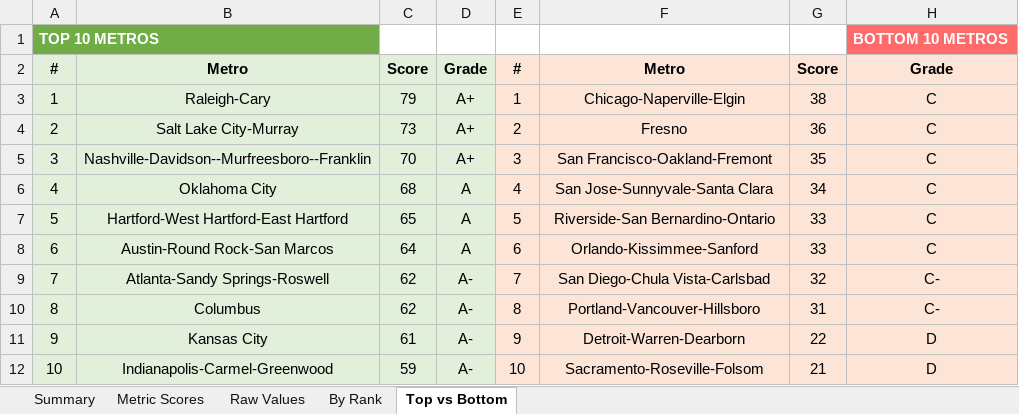
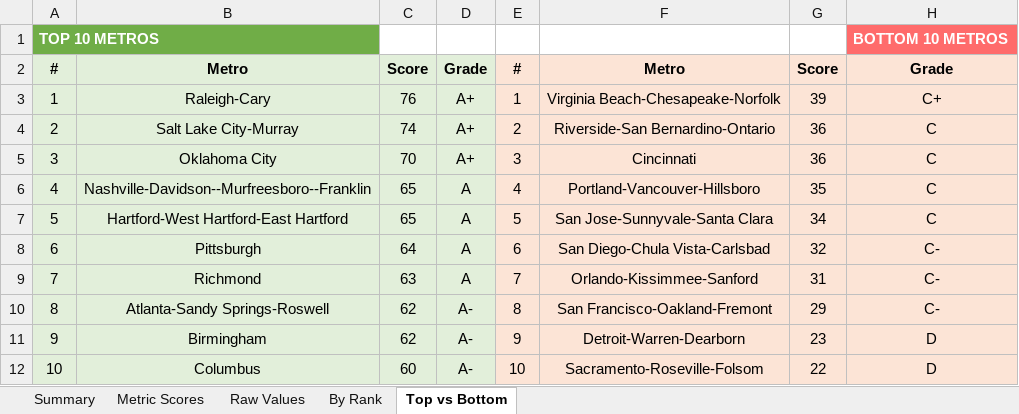
Before and after one commit to danielwipert/city.economic.health, an Excel workbook: Economic_Metrics_All_Metros.xlsx, sheet Top vs Bottom, drawn as a sheet; values as stored, in another font and other column widths than the file's, no borders; the diff names each change by its address in the sheet, - before the commit and + after, or states it on an @@ line.

```diff
--- a/Economic_Metrics_All_Metros.xlsx (sheet Top vs Bottom)
+++ b/Economic_Metrics_All_Metros.xlsx (sheet Top vs Bottom)
-C3: 79
+C3: 76
-F3: Chicago-Naperville-Elgin
+F3: Virginia Beach-Chesapeake-Norfolk
-G3: 38
+G3: 39
-H3: C
+H3: C+
-C4: 73
+C4: 74
-F4: Fresno
+F4: Riverside-San Bernardino-Ontario
-B5: Nashville-Davidson--Murfreesboro--Franklin
+B5: Oklahoma City
-F5: San Francisco-Oakland-Fremont
+F5: Cincinnati
-G5: 35
+G5: 36
-B6: Oklahoma City
+B6: Nashville-Davidson--Murfreesboro--Franklin
-C6: 68
+C6: 65
-F6: San Jose-Sunnyvale-Santa Clara
+F6: Portland-Vancouver-Hillsboro
-G6: 34
+G6: 35
-F7: Riverside-San Bernardino-Ontario
+F7: San Jose-Sunnyvale-Santa Clara
-G7: 33
+G7: 34
-B8: Austin-Round Rock-San Marcos
+B8: Pittsburgh
-F8: Orlando-Kissimmee-Sanford
+F8: San Diego-Chula Vista-Carlsbad
-G8: 33
+G8: 32
-H8: C
+H8: C-
-B9: Atlanta-Sandy Springs-Roswell
+B9: Richmond
-C9: 62
+C9: 63
-D9: A-
+D9: A
-F9: San Diego-Chula Vista-Carlsbad
+F9: Orlando-Kissimmee-Sanford
-G9: 32
+G9: 31
-B10: Columbus
+B10: Atlanta-Sandy Springs-Roswell
-F10: Portland-Vancouver-Hillsboro
+F10: San Francisco-Oakland-Fremont
-G10: 31
+G10: 29
-B11: Kansas City
+B11: Birmingham
-C11: 61
+C11: 62
-G11: 22
+G11: 23
-B12: Indianapolis-Carmel-Greenwood
+B12: Columbus
-C12: 59
+C12: 60
-G12: 21
+G12: 22
```
Also changed, not shown: sheet Raw Values, sheet Metric Scores, sheet Summary, sheet By Rank, 3 other files.
